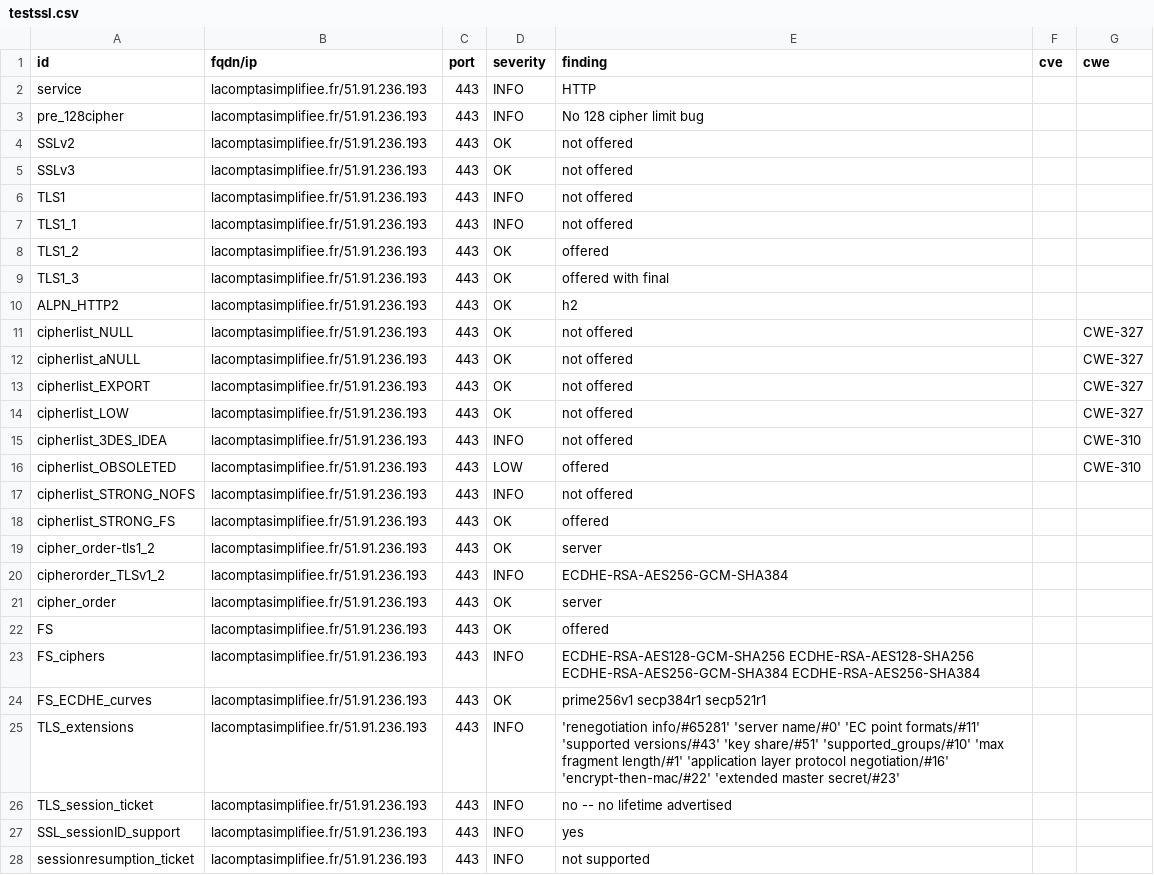
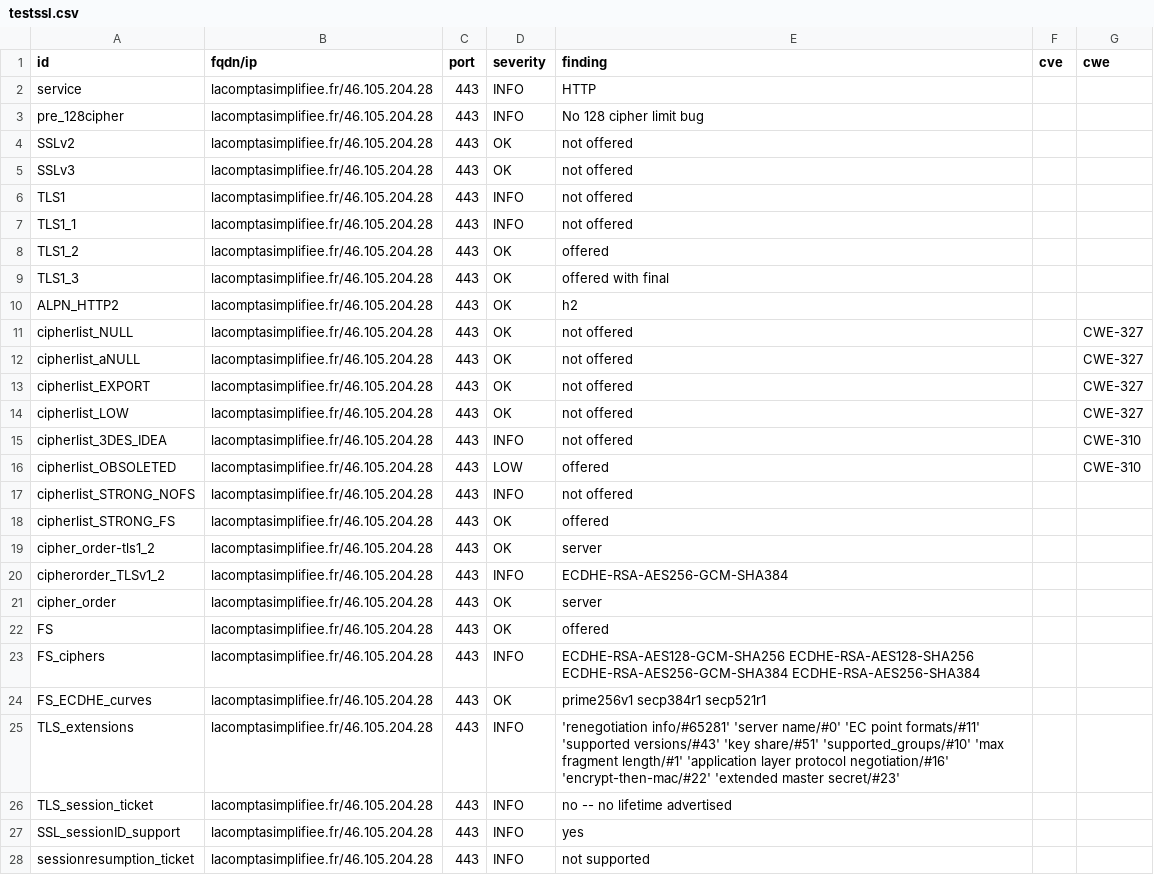
Before and after one commit to arthurzenika/dashlord-rca, a CSV file: results/aHR0cHM6Ly9sYWNvbXB0YXNpbXBsaWZpZWUuZnI=/testssl.csv, drawn as a sheet; only a part is shown; the diff covers the shown part only.

```diff
--- a/results/aHR0cHM6Ly9sYWNvbXB0YXNpbXBsaWZpZWUuZnI=/testssl.csv
+++ b/results/aHR0cHM6Ly9sYWNvbXB0YXNpbXBsaWZpZWUuZnI=/testssl.csv
@@ -1,28 +1,28 @@
 "id","fqdn/ip","port","severity","finding","cve","cwe"
-"service","lacomptasimplifiee.fr/51.91.236.193","443","INFO","HTTP","",""
-"pre_128cipher","lacomptasimplifiee.fr/51.91.236.193","443","INFO","No 128 cipher limit bug","",""
-"SSLv2","lacomptasimplifiee.fr/51.91.236.193","443","OK","not offered","",""
-"SSLv3","lacomptasimplifiee.fr/51.91.236.193","443","OK","not offered","",""
-"TLS1","lacomptasimplifiee.fr/51.91.236.193","443","INFO","not offered","",""
-"TLS1_1","lacomptasimplifiee.fr/51.91.236.193","443","INFO","not offered","",""
-"TLS1_2","lacomptasimplifiee.fr/51.91.236.193","443","OK","offered","",""
-"TLS1_3","lacomptasimplifiee.fr/51.91.236.193","443","OK","offered with final","",""
-"ALPN_HTTP2","lacomptasimplifiee.fr/51.91.236.193","443","OK","h2","",""
-"cipherlist_NULL","lacomptasimplifiee.fr/51.91.236.193","443","OK","not offered","","CWE-327"
-"cipherlist_aNULL","lacomptasimplifiee.fr/51.91.236.193","443","OK","not offered","","CWE-327"
-"cipherlist_EXPORT","lacomptasimplifiee.fr/51.91.236.193","443","OK","not offered","","CWE-327"
-"cipherlist_LOW","lacomptasimplifiee.fr/51.91.236.193","443","OK","not offered","","CWE-327"
-"cipherlist_3DES_IDEA","lacomptasimplifiee.fr/51.91.236.193","443","INFO","not offered","","CWE-310"
-"cipherlist_OBSOLETED","lacomptasimplifiee.fr/51.91.236.193","443","LOW","offered","","CWE-310"
-"cipherlist_STRONG_NOFS","lacomptasimplifiee.fr/51.91.236.193","443","INFO","not offered","",""
-"cipherlist_STRONG_FS","lacomptasimplifiee.fr/51.91.236.193","443","OK","offered","",""
-"cipher_order-tls1_2","lacomptasimplifiee.fr/51.91.236.193","443","OK","server","",""
-"cipherorder_TLSv1_2","lacomptasimplifiee.fr/51.91.236.193","443","INFO","ECDHE-RSA-AES256-GCM-SHA384","",""
-"cipher_order","lacomptasimplifiee.fr/51.91.236.193","443","OK","server","",""
-"FS","lacomptasimplifiee.fr/51.91.236.193","443","OK","offered","",""
-"FS_ciphers","lacomptasimplifiee.fr/51.91.236.193","443","INFO","ECDHE-RSA-AES128-GCM-SHA256 ECDHE-RSA-AES128-SHA256 ECDHE-RSA-AES256-GCM-SHA384 ECDHE-RSA-AES256-SHA384","",""
-"FS_ECDHE_curves","lacomptasimplifiee.fr/51.91.236.193","443","OK","prime256v1 secp384r1 secp521r1","",""
-"TLS_extensions","lacomptasimplifiee.fr/51.91.236.193","443","INFO","'renegotiation info/#65281' 'server name/#0' 'EC point formats/#11' 'supported versions/#43' 'key share/#51' 'supported_groups/#10' 'max fragment length/#1' 'application layer protocol negotiation/#16' 'encrypt-then-mac/#22' 'extended master secret/#23'","",""
-"TLS_session_ticket","lacomptasimplifiee.fr/51.91.236.193","443","INFO","no -- no lifetime advertised","",""
-"SSL_sessionID_support","lacomptasimplifiee.fr/51.91.236.193","443","INFO","yes","",""
-"sessionresumption_ticket","lacomptasimplifiee.fr/51.91.236.193","443","INFO","not supported","",""
+"service","lacomptasimplifiee.fr/46.105.204.28","443","INFO","HTTP","",""
+"pre_128cipher","lacomptasimplifiee.fr/46.105.204.28","443","INFO","No 128 cipher limit bug","",""
+"SSLv2","lacomptasimplifiee.fr/46.105.204.28","443","OK","not offered","",""
+"SSLv3","lacomptasimplifiee.fr/46.105.204.28","443","OK","not offered","",""
+"TLS1","lacomptasimplifiee.fr/46.105.204.28","443","INFO","not offered","",""
+"TLS1_1","lacomptasimplifiee.fr/46.105.204.28","443","INFO","not offered","",""
+"TLS1_2","lacomptasimplifiee.fr/46.105.204.28","443","OK","offered","",""
+"TLS1_3","lacomptasimplifiee.fr/46.105.204.28","443","OK","offered with final","",""
+"ALPN_HTTP2","lacomptasimplifiee.fr/46.105.204.28","443","OK","h2","",""
+"cipherlist_NULL","lacomptasimplifiee.fr/46.105.204.28","443","OK","not offered","","CWE-327"
+"cipherlist_aNULL","lacomptasimplifiee.fr/46.105.204.28","443","OK","not offered","","CWE-327"
+"cipherlist_EXPORT","lacomptasimplifiee.fr/46.105.204.28","443","OK","not offered","","CWE-327"
+"cipherlist_LOW","lacomptasimplifiee.fr/46.105.204.28","443","OK","not offered","","CWE-327"
+"cipherlist_3DES_IDEA","lacomptasimplifiee.fr/46.105.204.28","443","INFO","not offered","","CWE-310"
+"cipherlist_OBSOLETED","lacomptasimplifiee.fr/46.105.204.28","443","LOW","offered","","CWE-310"
+"cipherlist_STRONG_NOFS","lacomptasimplifiee.fr/46.105.204.28","443","INFO","not offered","",""
+"cipherlist_STRONG_FS","lacomptasimplifiee.fr/46.105.204.28","443","OK","offered","",""
+"cipher_order-tls1_2","lacomptasimplifiee.fr/46.105.204.28","443","OK","server","",""
+"cipherorder_TLSv1_2","lacomptasimplifiee.fr/46.105.204.28","443","INFO","ECDHE-RSA-AES256-GCM-SHA384","",""
+"cipher_order","lacomptasimplifiee.fr/46.105.204.28","443","OK","server","",""
+"FS","lacomptasimplifiee.fr/46.105.204.28","443","OK","offered","",""
+"FS_ciphers","lacomptasimplifiee.fr/46.105.204.28","443","INFO","ECDHE-RSA-AES128-GCM-SHA256 ECDHE-RSA-AES128-SHA256 ECDHE-RSA-AES256-GCM-SHA384 ECDHE-RSA-AES256-SHA384","",""
+"FS_ECDHE_curves","lacomptasimplifiee.fr/46.105.204.28","443","OK","prime256v1 secp384r1 secp521r1","",""
+"TLS_extensions","lacomptasimplifiee.fr/46.105.204.28","443","INFO","'renegotiation info/#65281' 'server name/#0' 'EC point formats/#11' 'supported versions/#43' 'key share/#51' 'supported_groups/#10' 'max fragment length/#1' 'application layer protocol negotiation/#16' 'encrypt-then-mac/#22' 'extended master secret/#23'","",""
+"TLS_session_ticket","lacomptasimplifiee.fr/46.105.204.28","443","INFO","no -- no lifetime advertised","",""
+"SSL_sessionID_support","lacomptasimplifiee.fr/46.105.204.28","443","INFO","yes","",""
+"sessionresumption_ticket","lacomptasimplifiee.fr/46.105.204.28","443","INFO","not supported","",""
```
Also changed, not shown: 2 added rows, 2 removed rows and 129 edited cells elsewhere in this file, 17 other files.
